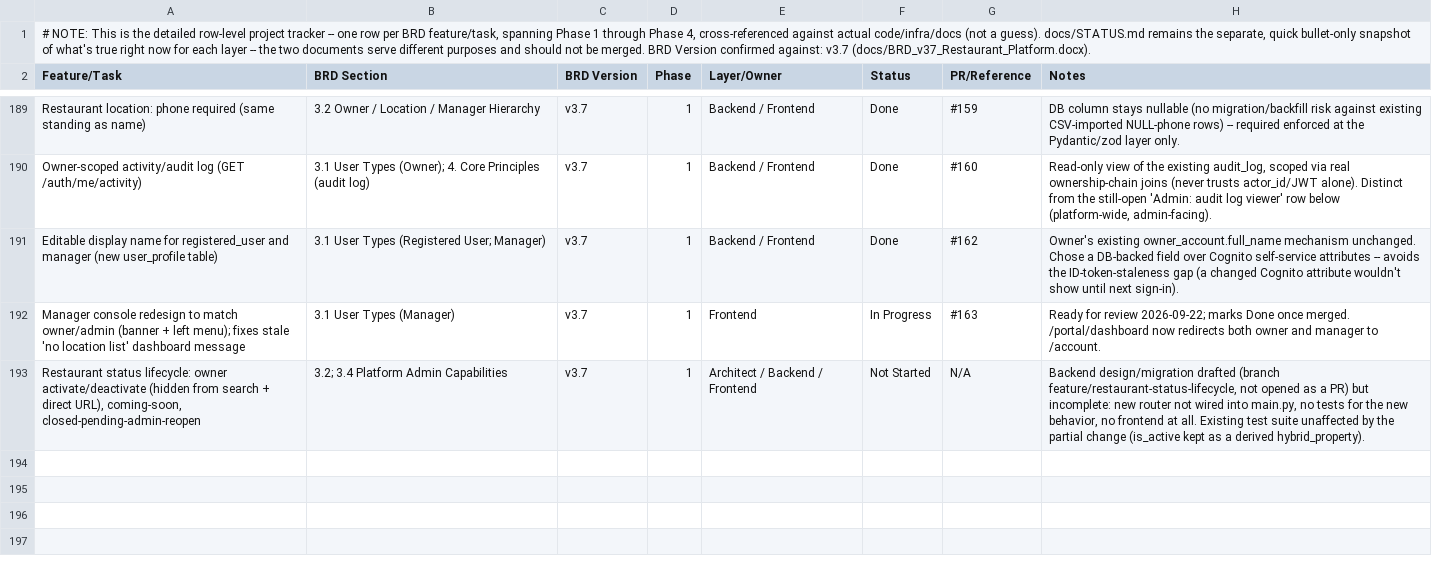
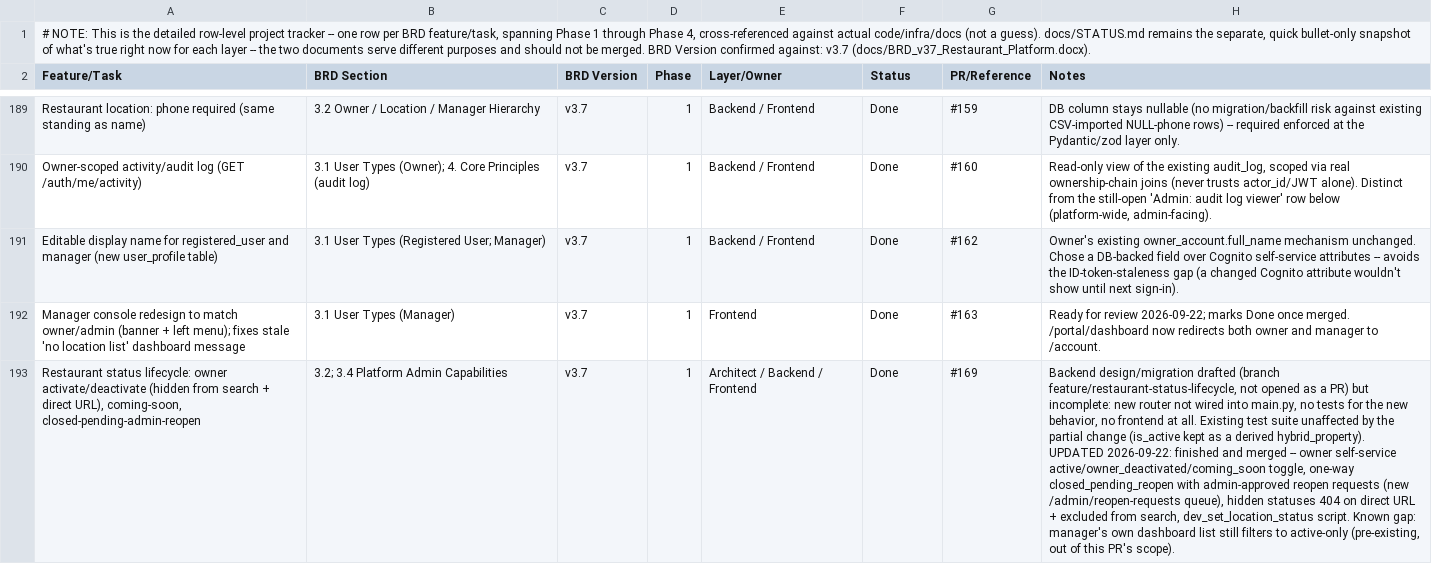
Before and after one commit to sr0626/swarasa, a CSV file: docs/PROJECT_PLAN.csv, drawn as a sheet; only a part is shown, gaps mark what is left out; the diff covers the shown part only; the diff names each change by its address in the sheet, - before the commit and + after, or states it on an @@ line.

```diff
--- a/docs/PROJECT_PLAN.csv
+++ b/docs/PROJECT_PLAN.csv
-F192 (Status): In Progress
+F192 (Status): Done
-F193 (Status): Not Started
+F193 (Status): Done
-G193 (PR/Reference): N/A
+G193 (PR/Reference): #169
-H193 (Notes): …derived hybrid_property).
+H193 (Notes): …derived hybrid_property). UPDATED 2026-09-22: finished and merged -- owner self-service active/owner_deactivated/coming_soon toggle, one-way closed_pending_reopen with admin-approved reopen requests (new /admin/reopen-requests queue), hidden statuses 404 on direct URL + excluded from search, dev_set_location_status script. Known gap: manager's own dashboard list still filters to active-only (pre-existing, out of this PR's scope).
```
Also changed, not shown: 5 added rows elsewhere in this file, 2 other files.
